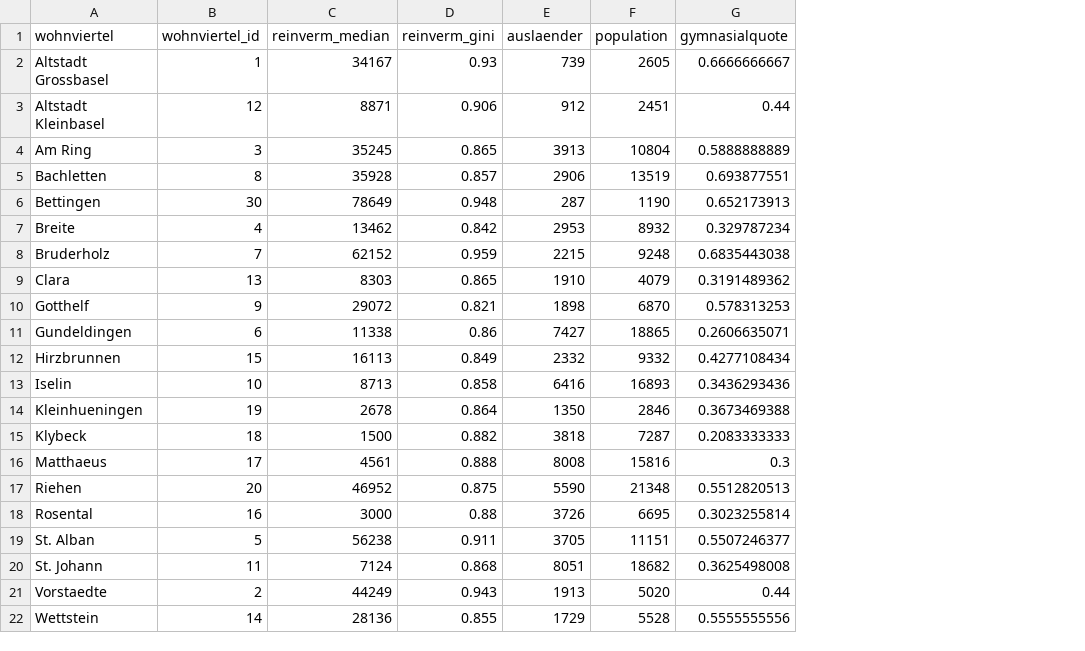
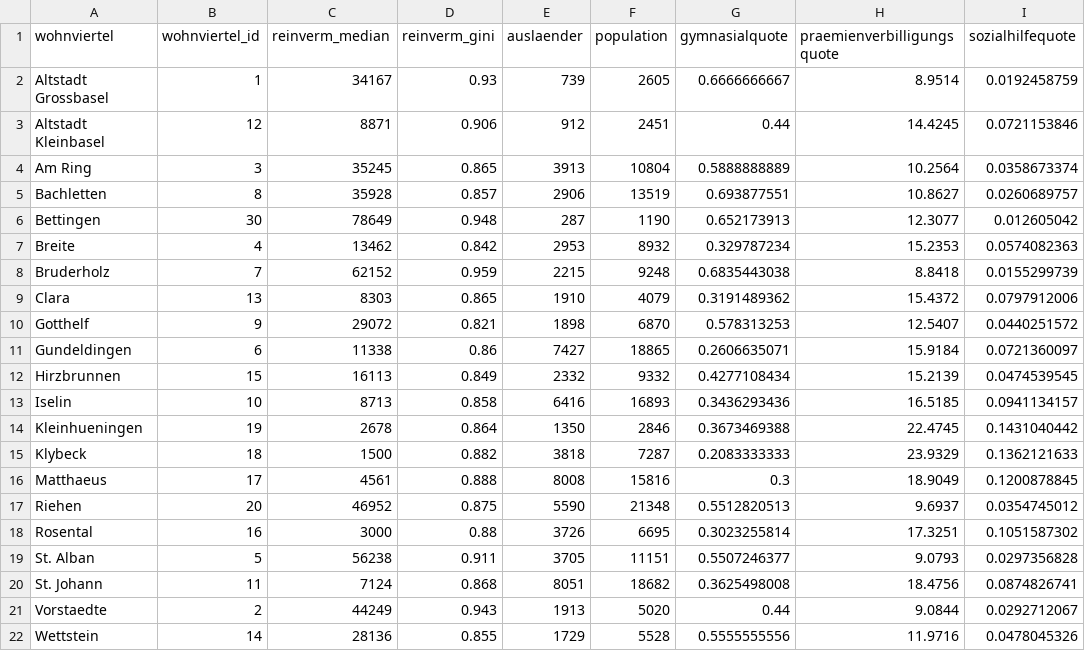
Before and after one commit to DataScienceForGood/TaxationInequality, a CSV file: data/data.csv, drawn as a sheet; the diff names each change by its address in the sheet, - before the commit and + after, or states it on an @@ line.

Commit message:
praemienverbilligung and sozialhilfequote added to data.csv file. Update of metadata

```diff
--- a/data/data.csv
+++ b/data/data.csv
+column H (praemienverbilligungsquote), rows 2-22: 8.9514 | 14.4245 | 10.2564 | 10.8627 | 12.3077 | 15.2353 | 8.8418 | 15.4372 | 12.5407 | 15.9184 | 15.2139 | 16.5185 | 22.4745 | 23.9329 | 18.9049 | 9.6937 | 17.3251 | 9.0793 | 18.4756 | 9.0844 | 11.9716
+column I (sozialhilfequote), rows 2-22: 0.0192458759 | 0.0721153846 | 0.0358673374 | 0.0260689757 | 0.012605042 | 0.0574082363 | 0.0155299739 | 0.0797912006 | 0.0440251572 | 0.0721360097 | 0.0474539545 | 0.0941134157 | 0.1431040442 | 0.1362121633 | 0.1200878845 | 0.0354745012 | 0.1051587302 | 0.0297356828 | 0.0874826741 | 0.0292712067 | 0.0478045326
```
Also changed, not shown: 1 other file.
